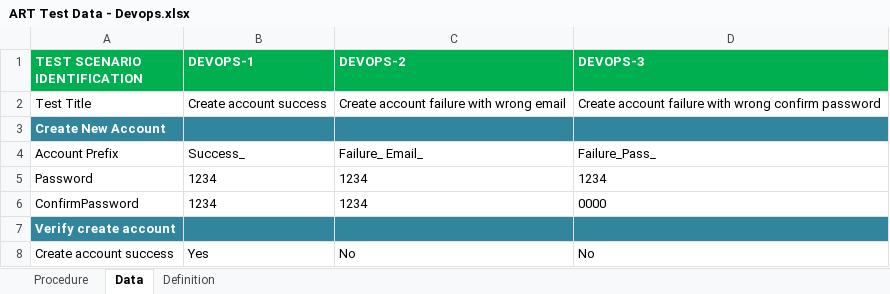
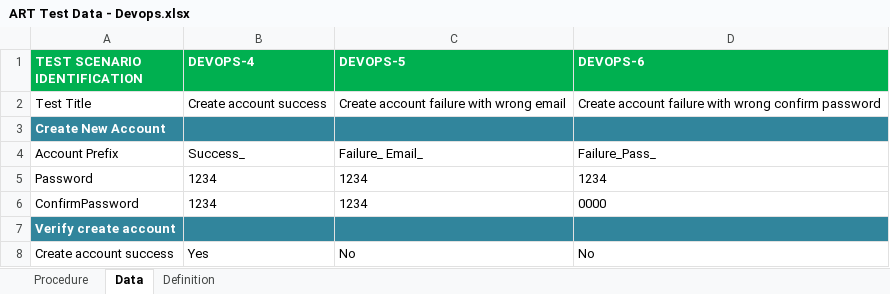
Before and after one commit to hungluong5791/cme-app, an Excel workbook: CME_DEMO_DEVOPS_AUTOTEST/data/ART Test Data - Devops.xlsx, sheet Data, drawn as a sheet; values as stored, in another font and other column widths than the file's, no borders; conditional formats not drawn; the diff names each change by its address in the sheet, - before the commit and + after, or states it on an @@ line.

```diff
--- a/CME_DEMO_DEVOPS_AUTOTEST/data/ART Test Data - Devops.xlsx (sheet Data)
+++ b/CME_DEMO_DEVOPS_AUTOTEST/data/ART Test Data - Devops.xlsx (sheet Data)
-B1: DEVOPS-1
+B1: DEVOPS-4
-C1: DEVOPS-2
+C1: DEVOPS-5
-D1: DEVOPS-3
+D1: DEVOPS-6
```
Also changed, not shown: 1 other file.
